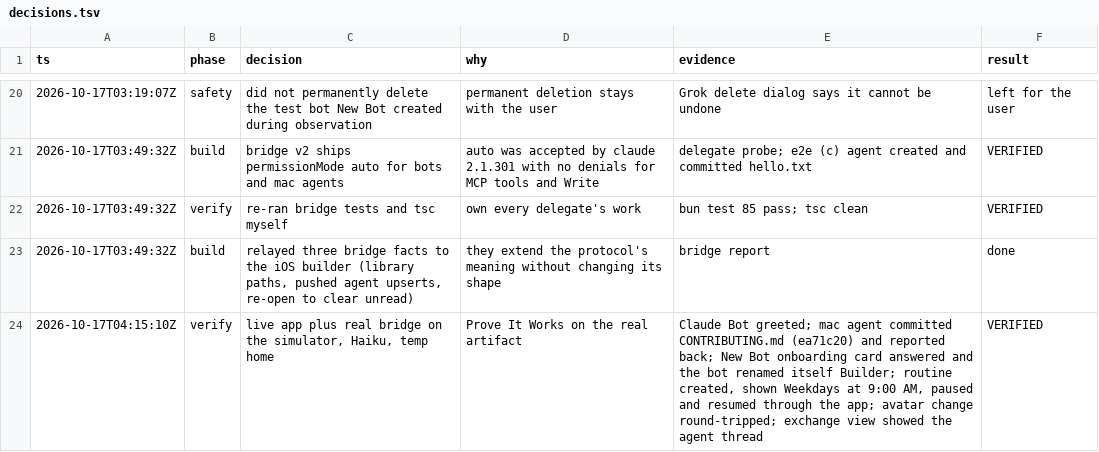
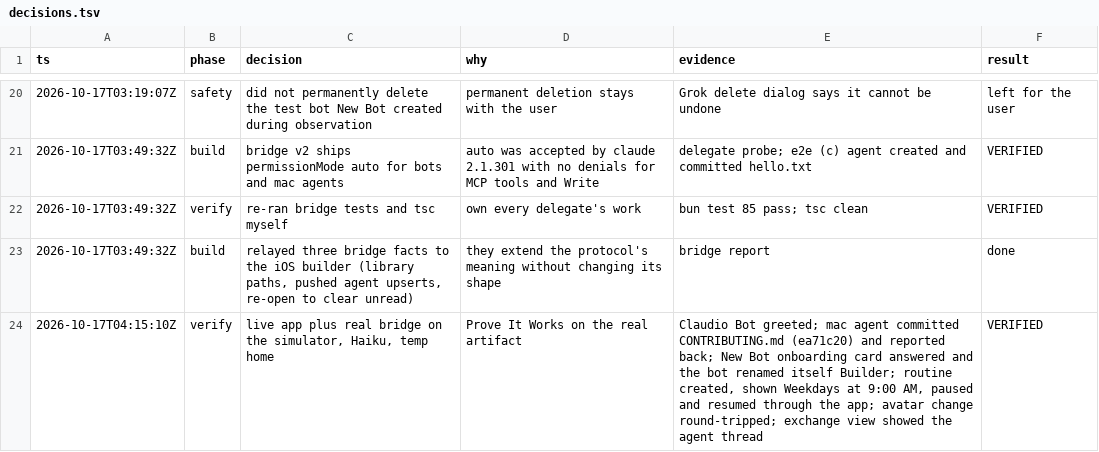
Before and after one commit to IamP5/claudio-bot, a TSV file: decisions.tsv, drawn as a sheet; only a part is shown, gaps mark what is left out; the diff covers the shown part only.

```diff
--- a/decisions.tsv
+++ b/decisions.tsv
@@ -23,2 +23,2 @@ ts	phase	decision	why	evidence	result
 2026-10-17T03:49:32Z	build	relayed three bridge facts to the iOS builder (library paths, pushed agent upserts, re-open to clear unread)	they extend the protocol's meaning without changing its shape	bridge report	done
-2026-10-17T04:15:10Z	verify	live app plus real bridge on the simulator, Haiku, temp home	Prove It Works on the real artifact	Claude Bot greeted; mac agent committed CONTRIBUTING.md (ea71c20) and reported back; New Bot onboarding card answered and the bot renamed itself Builder; routine created, shown Weekdays at 9:00 AM, paused and resumed through the app; avatar change round-tripped; exchange view showed the agent thread	VERIFIED
+2026-10-17T04:15:10Z	verify	live app plus real bridge on the simulator, Haiku, temp home	Prove It Works on the real artifact	Claudio Bot greeted; mac agent committed CONTRIBUTING.md (ea71c20) and reported back; New Bot onboarding card answered and the bot renamed itself Builder; routine created, shown Weekdays at 9:00 AM, paused and resumed through the app; avatar change round-tripped; exchange view showed the agent thread	VERIFIED
```
Also changed, not shown: 3 edited cells elsewhere in this file, 57 other files.
